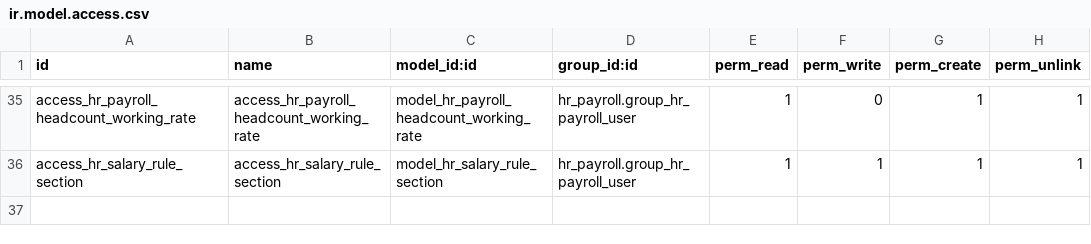
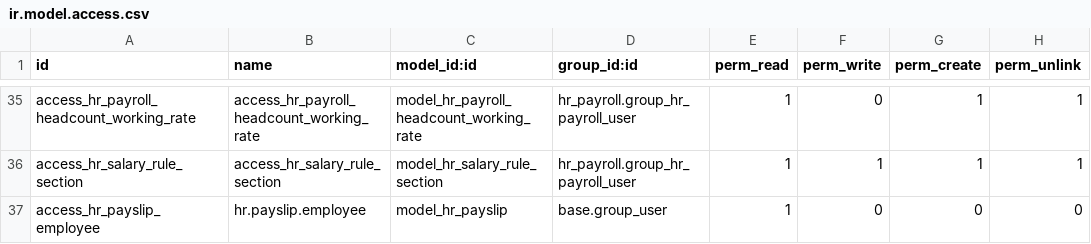
Before and after one commit to sonal-arora/Mulkiti, a CSV file: hr_payroll/security/ir.model.access.csv, drawn as a sheet; only a part is shown, gaps mark what is left out; the diff names each change by its address in the sheet, - before the commit and + after, or states it on an @@ line.

Commit message:
work on payroll module

```diff
--- a/hr_payroll/security/ir.model.access.csv
+++ b/hr_payroll/security/ir.model.access.csv
+row 37: access_hr_payslip_employee | hr.payslip.employee | model_hr_payslip | base.group_user | 1 | 0 | 0 | 0
```
